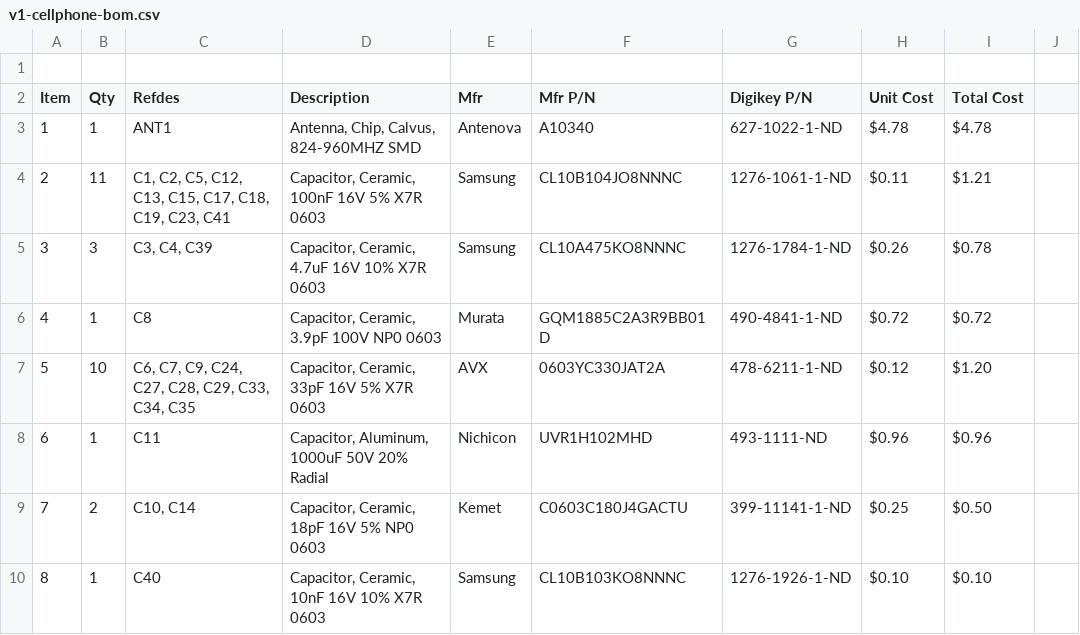
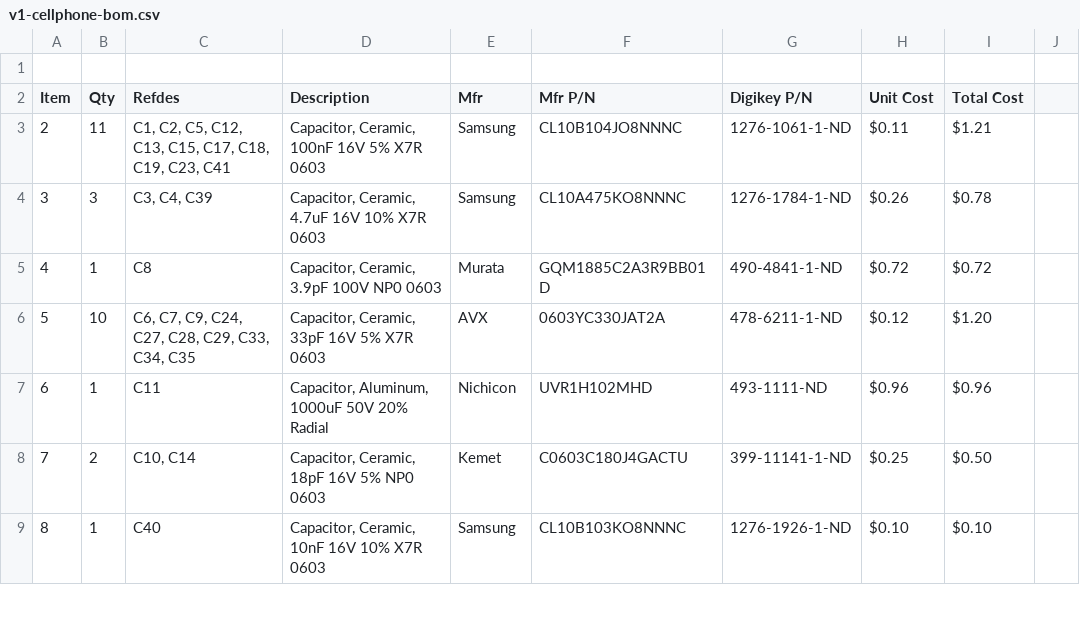
Before and after one commit to wickerbox/3G-DIY-Cellphone, a CSV file: v1-cellphone-bom.csv, drawn as a sheet; only a part is shown; the diff names each change by its address in the sheet, - before the commit and + after, or states it on an @@ line.

Commit message:
Trying to fix TSV error

```diff
--- a/v1-cellphone-bom.csv
+++ b/v1-cellphone-bom.csv
-row 3: 1 | 1 | ANT1 | Antenna, Chip, Calvus, 824-960MHZ SMD | Antenova | A10340 | 627-1022-1-ND | $4.78 | $4.78
```
